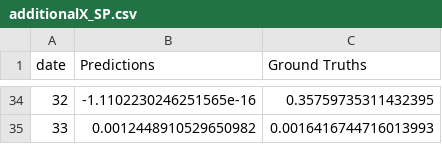
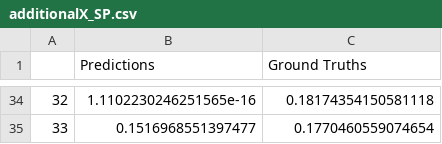
Before and after one commit to kimjuhwan1234/Volatility_Forecasting, a CSV file: Files/BiLSTM/additionalX_SP.csv, drawn as a sheet; only a part is shown, gaps mark what is left out; the diff covers the shown part only.

```diff
--- a/Files/BiLSTM/additionalX_SP.csv
+++ b/Files/BiLSTM/additionalX_SP.csv
@@ -1 +1 @@
-date,Predictions,Ground Truths
+,Predictions,Ground Truths
@@ -34,2 +34,2 @@ date,Predictions,Ground Truths
-32,-1.1102230246251565e-16,0.35759735311432395
-33,0.0012448910529650982,0.0016416744716013993
+32,1.1102230246251565e-16,0.18174354150581118
+33,0.1516968551397477,0.1770460559074654
```
Also changed, not shown: 64 edited cells elsewhere in this file, Files/BiLSTM/additionalX_BZ.csv, 12 other files.
